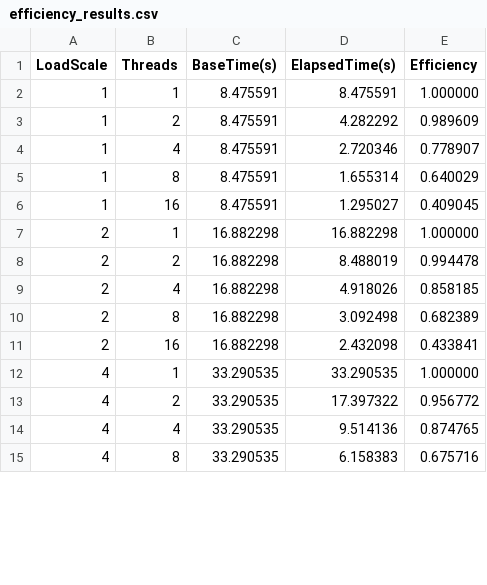
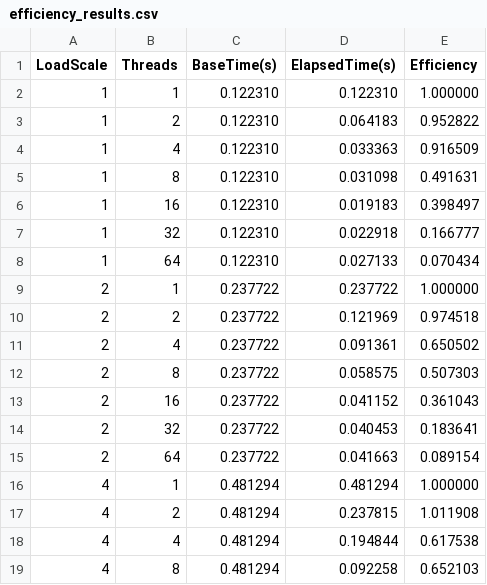
Before and after one commit to davialmeida135/CAD, a CSV file: atv12/efficiency_results.csv, drawn as a sheet; only a part is shown; the diff covers the shown part only.

Commit message:
more load options

```diff
--- a/atv12/efficiency_results.csv
+++ b/atv12/efficiency_results.csv
@@ -1,15 +1,19 @@
 LoadScale,Threads,BaseTime(s),ElapsedTime(s),Efficiency
-1,1,8.475591,8.475591,1.000000
-1,2,8.475591,4.282292,0.989609
-1,4,8.475591,2.720346,0.778907
-1,8,8.475591,1.655314,0.640029
-1,16,8.475591,1.295027,0.409045
-2,1,16.882298,16.882298,1.000000
-2,2,16.882298,8.488019,0.994478
-2,4,16.882298,4.918026,0.858185
-2,8,16.882298,3.092498,0.682389
-2,16,16.882298,2.432098,0.433841
-4,1,33.290535,33.290535,1.000000
-4,2,33.290535,17.397322,0.956772
-4,4,33.290535,9.514136,0.874765
-4,8,33.290535,6.158383,0.675716
+1,1,0.122310,0.122310,1.000000
+1,2,0.122310,0.064183,0.952822
+1,4,0.122310,0.033363,0.916509
+1,8,0.122310,0.031098,0.491631
+1,16,0.122310,0.019183,0.398497
+1,32,0.122310,0.022918,0.166777
+1,64,0.122310,0.027133,0.070434
+2,1,0.237722,0.237722,1.000000
+2,2,0.237722,0.121969,0.974518
+2,4,0.237722,0.091361,0.650502
+2,8,0.237722,0.058575,0.507303
+2,16,0.237722,0.041152,0.361043
+2,32,0.237722,0.040453,0.183641
+2,64,0.237722,0.041663,0.089154
+4,1,0.481294,0.481294,1.000000
+4,2,0.481294,0.237815,1.011908
+4,4,0.481294,0.194844,0.617538
+4,8,0.481294,0.092258,0.652103
```
Also changed, not shown: 20 added rows and 31 edited cells elsewhere in this file, 1 other file.
